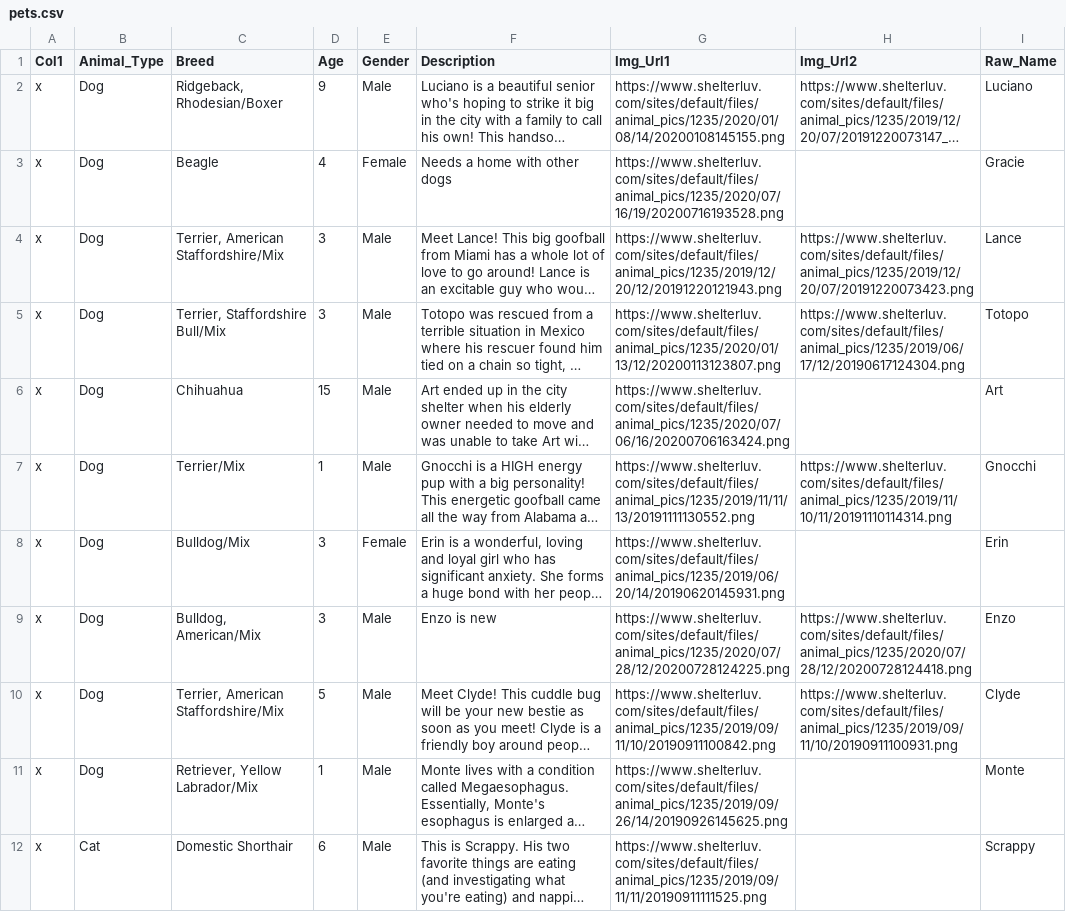
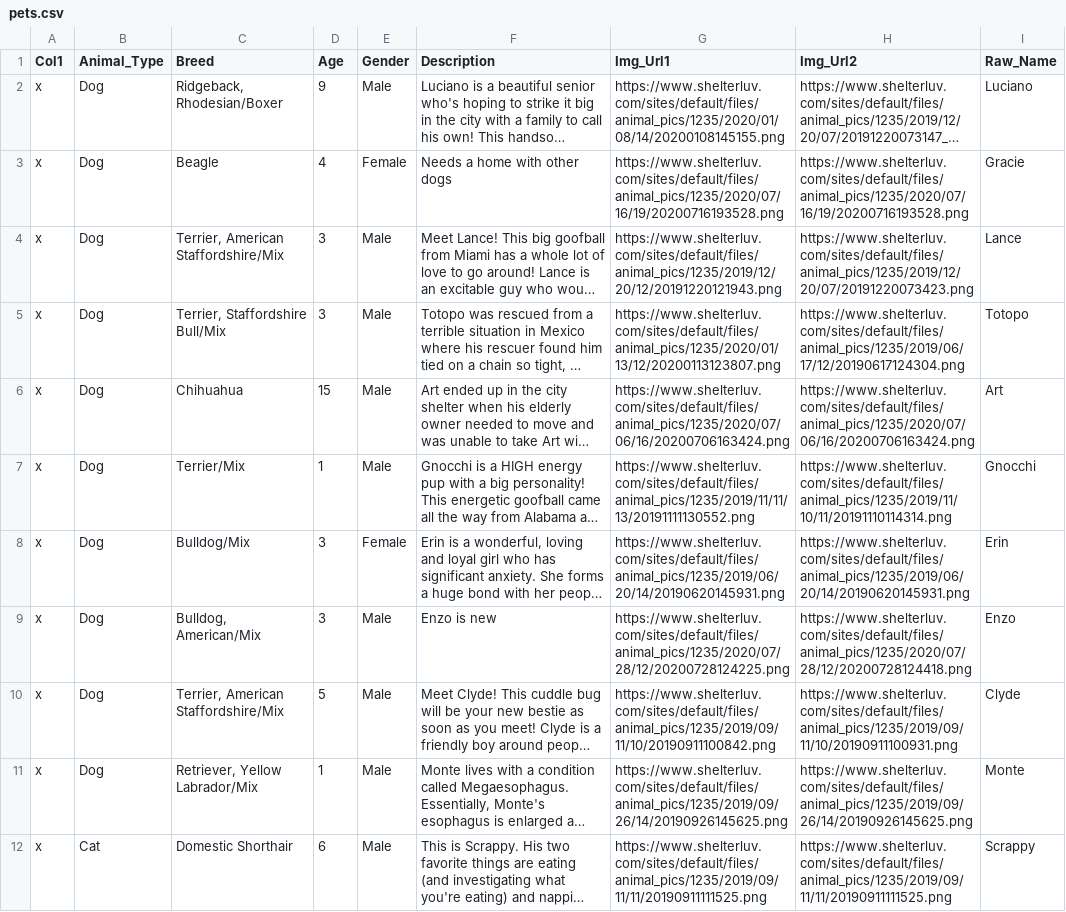
Before and after one commit to catd825/Fluffy_Tails_Mod2, a CSV file: lib/seeds/pets.csv, drawn as a sheet; only a part is shown; long unchanged cells end in …; the diff covers the shown part only; the diff names each change by its address in the sheet, - before the commit and + after, or states it on an @@ line.

Commit message:
updated urls in csv

```diff
--- a/lib/seeds/pets.csv
+++ b/lib/seeds/pets.csv
-H3 (Img_Url2): (empty)
+H3 (Img_Url2): https://www.shelterluv.com/sites/default/files/animal_pics/1235/2020/07/16/19/20200716193528.png
-H6 (Img_Url2): (empty)
+H6 (Img_Url2): https://www.shelterluv.com/sites/default/files/animal_pics/1235/2020/07/06/16/20200706163424.png
-H8 (Img_Url2): (empty)
+H8 (Img_Url2): https://www.shelterluv.com/sites/default/files/animal_pics/1235/2019/06/20/14/20190620145931.png
-H11 (Img_Url2): (empty)
+H11 (Img_Url2): https://www.shelterluv.com/sites/default/files/animal_pics/1235/2019/09/26/14/20190926145625.png
-H12 (Img_Url2): (empty)
+H12 (Img_Url2): https://www.shelterluv.com/sites/default/files/animal_pics/1235/2019/09/11/11/20190911111525.png
```
Also changed, not shown: 7 edited cells elsewhere in this file.
